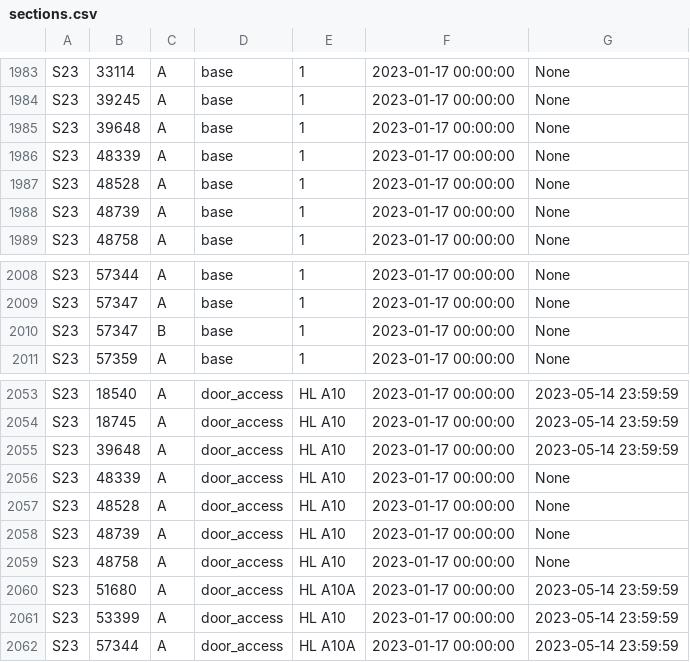
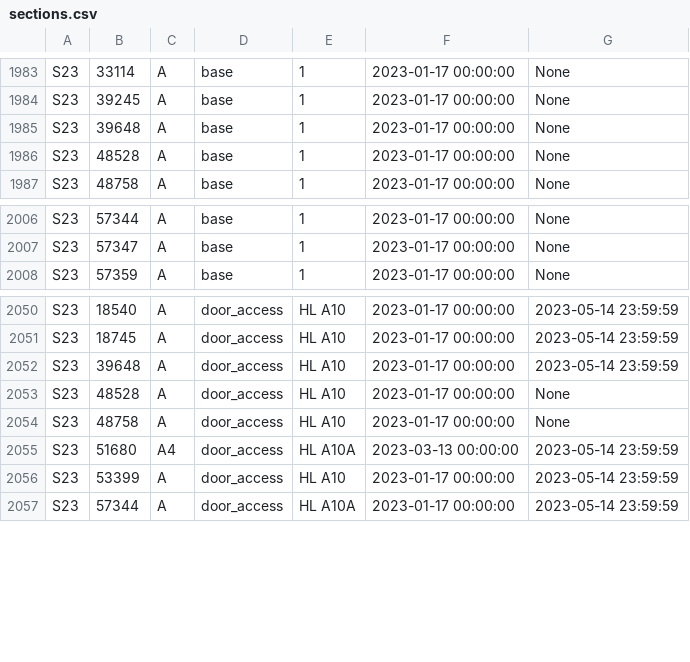
Before and after one commit to CMUIDeATe/aclman, a CSV file: src/data/sections.csv, drawn as a sheet; only a part is shown, gaps mark what is left out.

Commit message:
Clean up non-existent and updated Spring 2023 sections.
Bump to 0.1.3.

```diff
--- a/src/data/sections.csv
+++ b/src/data/sections.csv
@@ -1985,5 +1985,3 @@ S23,39245,A,base,1,2023-01-17 00:00:00,None
 S23,39648,A,base,1,2023-01-17 00:00:00,None
-S23,48339,A,base,1,2023-01-17 00:00:00,None
 S23,48528,A,base,1,2023-01-17 00:00:00,None
-S23,48739,A,base,1,2023-01-17 00:00:00,None
 S23,48758,A,base,1,2023-01-17 00:00:00,None
@@ -2009,3 +2007,2 @@ S23,57344,A,base,1,2023-01-17 00:00:00,None
 S23,57347,A,base,1,2023-01-17 00:00:00,None
-S23,57347,B,base,1,2023-01-17 00:00:00,None
 S23,57359,A,base,1,2023-01-17 00:00:00,None
@@ -2055,7 +2052,5 @@ S23,18745,A,door_access,HL A10,2023-01-17 00:00:00,2023-05-14 23:59:59
 S23,39648,A,door_access,HL A10,2023-01-17 00:00:00,2023-05-14 23:59:59
-S23,48339,A,door_access,HL A10,2023-01-17 00:00:00,None
 S23,48528,A,door_access,HL A10,2023-01-17 00:00:00,None
-S23,48739,A,door_access,HL A10,2023-01-17 00:00:00,None
 S23,48758,A,door_access,HL A10,2023-01-17 00:00:00,None
-S23,51680,A,door_access,HL A10A,2023-01-17 00:00:00,2023-05-14 23:59:59
+S23,51680,A4,door_access,HL A10A,2023-03-13 00:00:00,2023-05-14 23:59:59
 S23,53399,A,door_access,HL A10,2023-01-17 00:00:00,2023-05-14 23:59:59
```
Also changed, not shown: 1 other file.
